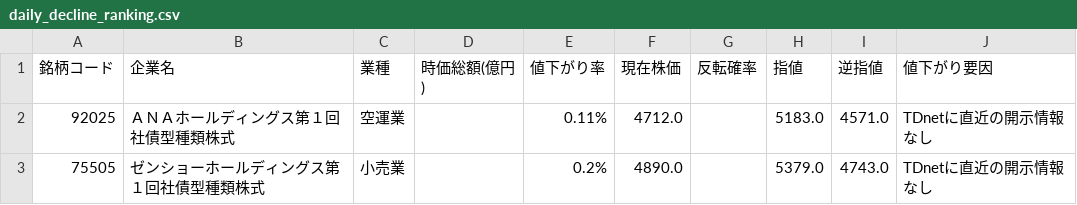
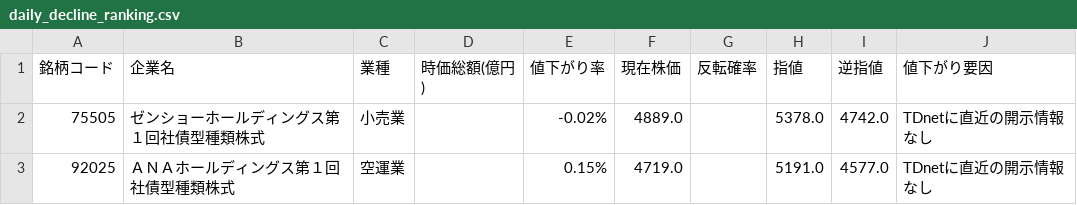
Before and after one commit to riku-0602/stock-line-bot, a CSV file: output/daily_decline_ranking.csv, drawn as a sheet.

```diff
--- a/output/daily_decline_ranking.csv
+++ b/output/daily_decline_ranking.csv
@@ -1,3 +1,3 @@
 銘柄コード,企業名,業種,時価総額(億円),値下がり率,現在株価,反転確率,指値,逆指値,値下がり要因
-92025,ＡＮＡホールディングス第１回社債型種類株式,空運業,,0.11%,4712.0,,5183.0,4571.0,TDnetに直近の開示情報なし
-75505,ゼンショーホールディングス第１回社債型種類株式,小売業,,0.2%,4890.0,,5379.0,4743.0,TDnetに直近の開示情報なし
+75505,ゼンショーホールディングス第１回社債型種類株式,小売業,,-0.02%,4889.0,,5378.0,4742.0,TDnetに直近の開示情報なし
+92025,ＡＮＡホールディングス第１回社債型種類株式,空運業,,0.15%,4719.0,,5191.0,4577.0,TDnetに直近の開示情報なし
```
Also changed, not shown: 3 other files.
